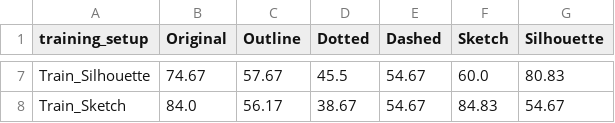
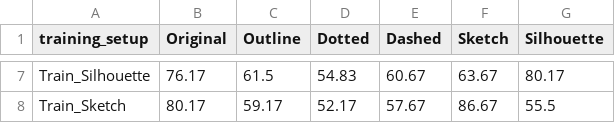
Before and after one commit to Shweta30112005/representation-invariant-object-recognition, a CSV file: results/ViT_B_16_matrix.csv, drawn as a sheet; only a part is shown, gaps mark what is left out; the diff covers the shown part only; the diff names each change by its address in the sheet, - before the commit and + after, or states it on an @@ line.

```diff
--- a/results/ViT_B_16_matrix.csv
+++ b/results/ViT_B_16_matrix.csv
-B7 (Original): 74.67
+B7 (Original): 76.17
-C7 (Outline): 57.67
+C7 (Outline): 61.5
-D7 (Dotted): 45.5
+D7 (Dotted): 54.83
-E7 (Dashed): 54.67
+E7 (Dashed): 60.67
-F7 (Sketch): 60.0
+F7 (Sketch): 63.67
-G7 (Silhouette): 80.83
+G7 (Silhouette): 80.17
-B8 (Original): 84.0
+B8 (Original): 80.17
-C8 (Outline): 56.17
+C8 (Outline): 59.17
-D8 (Dotted): 38.67
+D8 (Dotted): 52.17
-E8 (Dashed): 54.67
+E8 (Dashed): 57.67
-F8 (Sketch): 84.83
+F8 (Sketch): 86.67
-G8 (Silhouette): 54.67
+G8 (Silhouette): 55.5
```
Also changed, not shown: 30 edited cells elsewhere in this file, results/DINOv3_matrix.csv, results/ResNet_50_matrix.csv, 7 other files.
